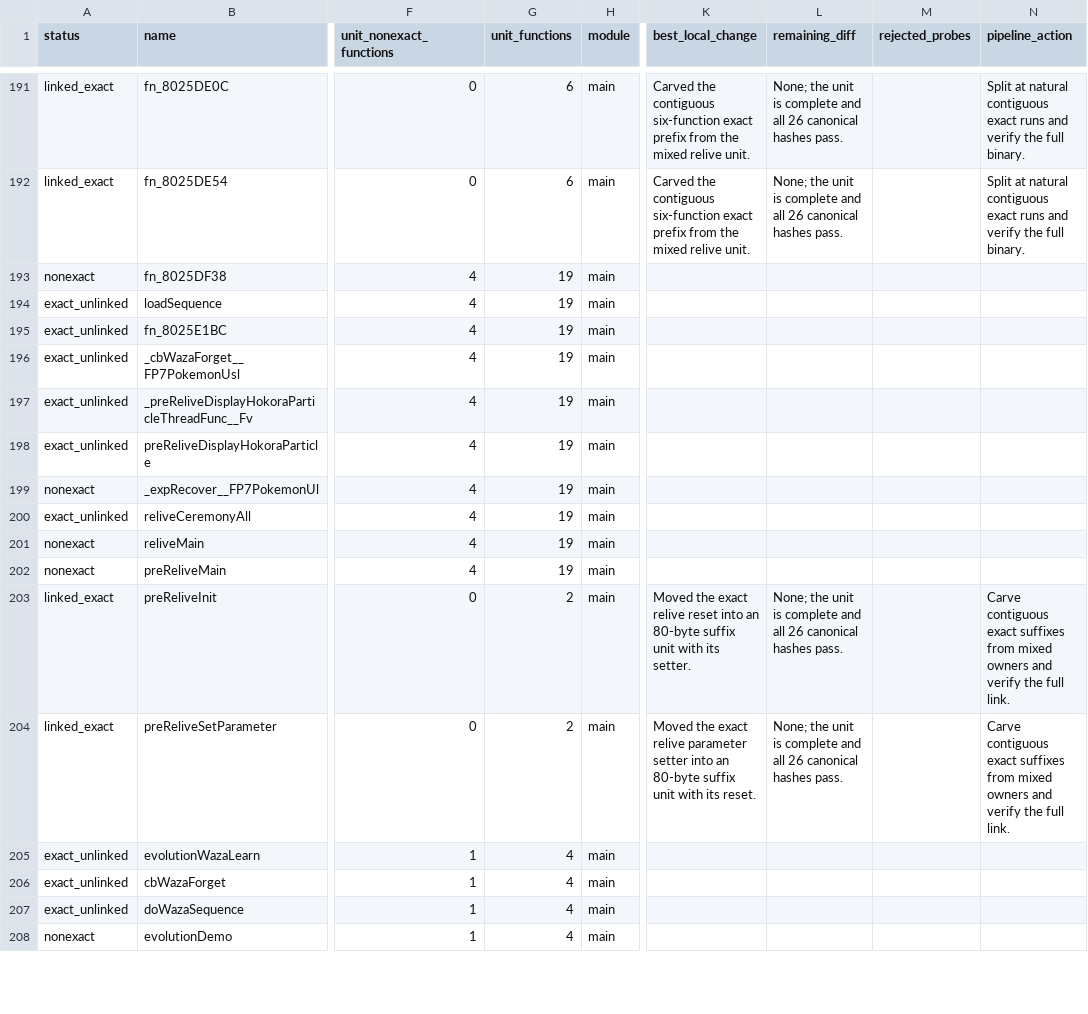
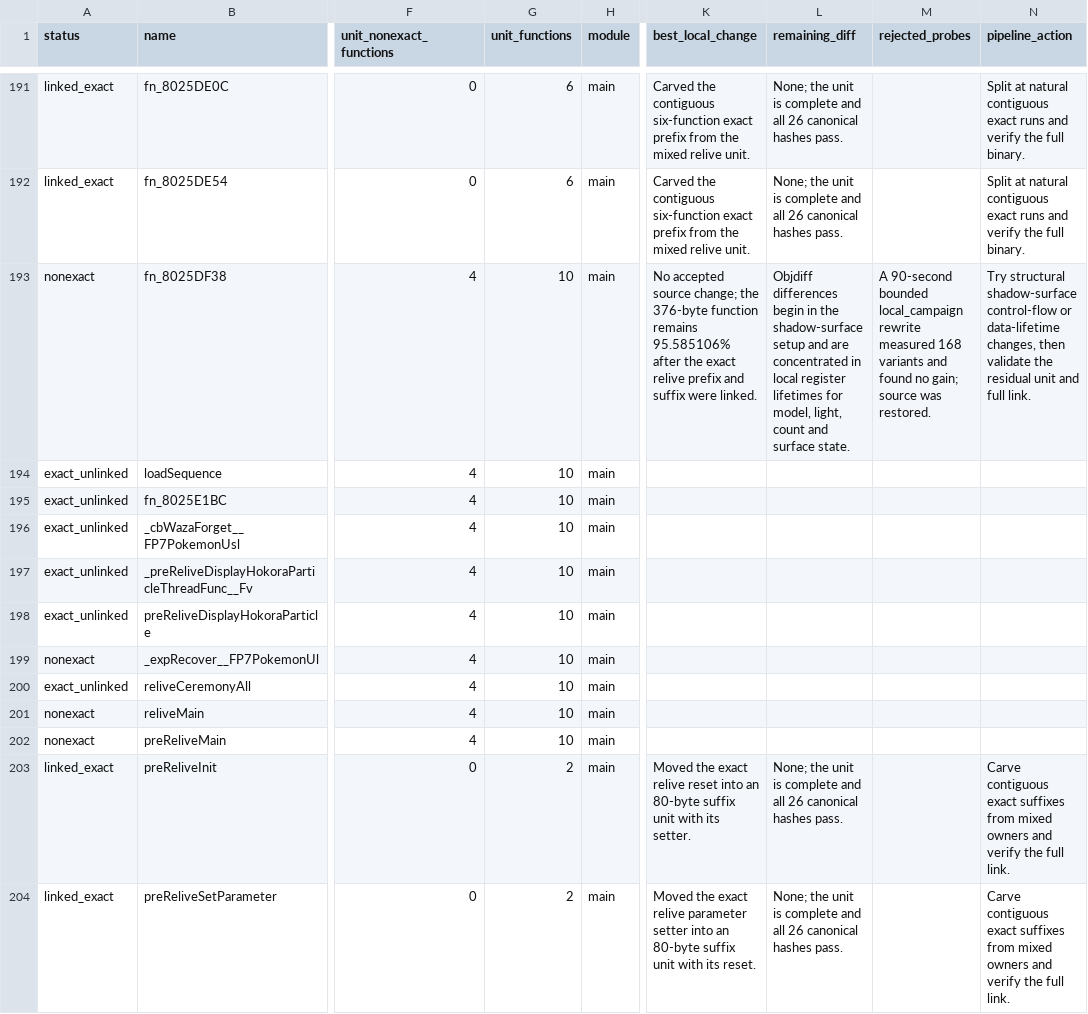
Before and after one commit to Count-Sheep/pkmn-colosseum, a CSV file: docs/remaining-functions.csv, drawn as a sheet; only a part is shown, gaps mark what is left out; the shorter side is filled out with more unchanged rows; the diff names each change by its address in the sheet, - before the commit and + after, or states it on an @@ line.

Commit message:
Record relive residual frontier and failed rewrite search
Update the remaining-function ledger after linking the relive prefix and suffix. The residual owner has ten functions; fn_8025DF38 remains 95.585106% after 168 measured rewrite variants.

```diff
--- a/docs/remaining-functions.csv
+++ b/docs/remaining-functions.csv
-G193:G202 (unit_functions): 19
+G193:G202 (unit_functions): 10
-K193 (best_local_change): (empty)
+K193 (best_local_change): No accepted source change; the 376-byte function remains 95.585106% after the exact relive prefix and suffix were linked.
-L193 (remaining_diff): (empty)
+L193 (remaining_diff): Objdiff differences begin in the shadow-surface setup and are concentrated in local register lifetimes for model, light, count and surface state.
-M193 (rejected_probes): (empty)
+M193 (rejected_probes): A 90-second bounded local_campaign rewrite measured 168 variants and found no gain; source was restored.
-N193 (pipeline_action): (empty)
+N193 (pipeline_action): Try structural shadow-surface control-flow or data-lifetime changes, then validate the residual unit and full link.
```
